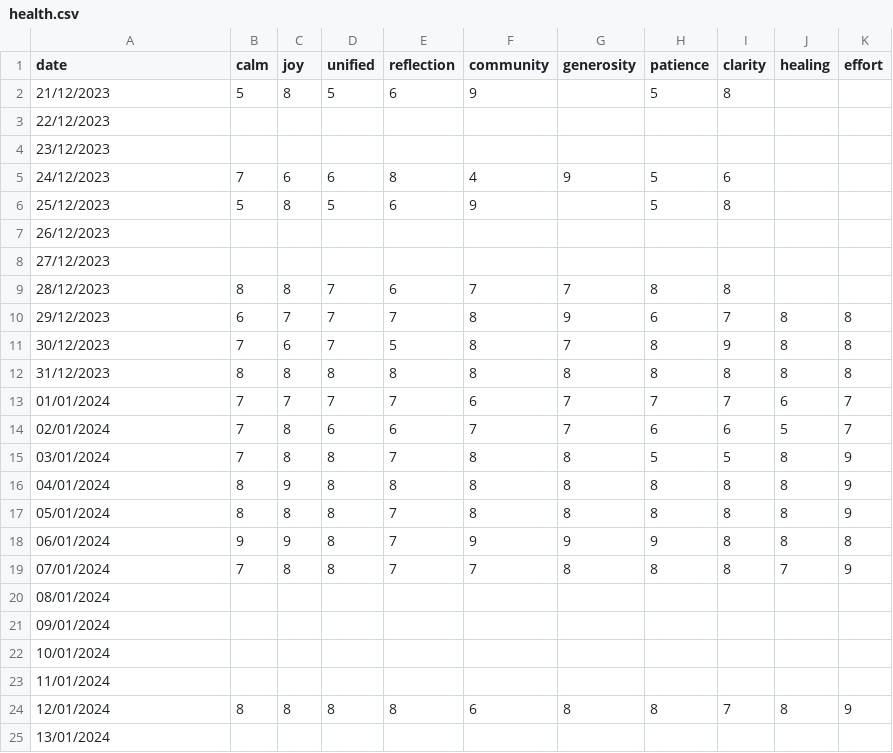
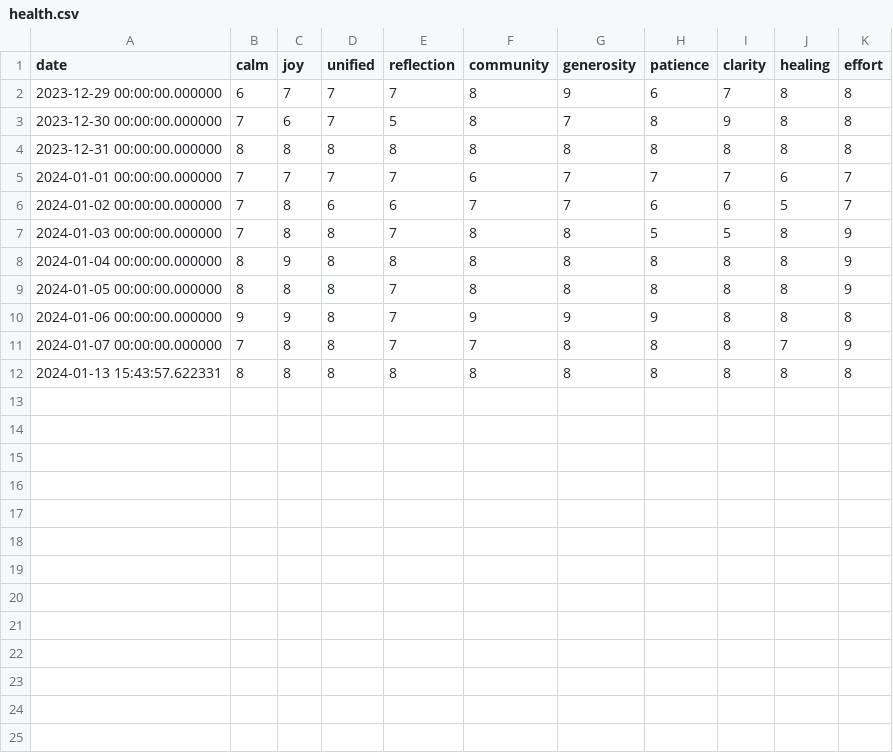
Before and after one commit to aiur-adept/pyhealthmon, a CSV file: health.csv, drawn as a sheet.

```diff
--- a/health.csv
+++ b/health.csv
@@ -1,25 +1,12 @@
 date,calm,joy,unified,reflection,community,generosity,patience,clarity,healing,effort
-21/12/2023,5,8,5,6,9,,5,8,,
-22/12/2023,,,,,,,,,,
-23/12/2023,,,,,,,,,,
-24/12/2023,7,6,6,8,4,9,5,6,,
-25/12/2023,5,8,5,6,9,,5,8,,
-26/12/2023,,,,,,,,,,
-27/12/2023,,,,,,,,,,
-28/12/2023,8,8,7,6,7,7,8,8,,
-29/12/2023,6,7,7,7,8,9,6,7,8,8
-30/12/2023,7,6,7,5,8,7,8,9,8,8
-31/12/2023,8,8,8,8,8,8,8,8,8,8
-01/01/2024,7,7,7,7,6,7,7,7,6,7
-02/01/2024,7,8,6,6,7,7,6,6,5,7
-03/01/2024,7,8,8,7,8,8,5,5,8,9
-04/01/2024,8,9,8,8,8,8,8,8,8,9
-05/01/2024,8,8,8,7,8,8,8,8,8,9
-06/01/2024,9,9,8,7,9,9,9,8,8,8
-07/01/2024,7,8,8,7,7,8,8,8,7,9
-08/01/2024,,,,,,,,,,
-09/01/2024,,,,,,,,,,
-10/01/2024,,,,,,,,,,
-11/01/2024,,,,,,,,,,
-12/01/2024,8,8,8,8,6,8,8,7,8,9
-13/01/2024,,,,,,,,,,
+2023-12-29 00:00:00.000000,6,7,7,7,8,9,6,7,8,8
+2023-12-30 00:00:00.000000,7,6,7,5,8,7,8,9,8,8
+2023-12-31 00:00:00.000000,8,8,8,8,8,8,8,8,8,8
+2024-01-01 00:00:00.000000,7,7,7,7,6,7,7,7,6,7
+2024-01-02 00:00:00.000000,7,8,6,6,7,7,6,6,5,7
+2024-01-03 00:00:00.000000,7,8,8,7,8,8,5,5,8,9
+2024-01-04 00:00:00.000000,8,9,8,8,8,8,8,8,8,9
+2024-01-05 00:00:00.000000,8,8,8,7,8,8,8,8,8,9
+2024-01-06 00:00:00.000000,9,9,8,7,9,9,9,8,8,8
+2024-01-07 00:00:00.000000,7,8,8,7,7,8,8,8,7,9
+2024-01-13 15:43:57.622331,8,8,8,8,8,8,8,8,8,8
```
Also changed, not shown: 4 other files.
